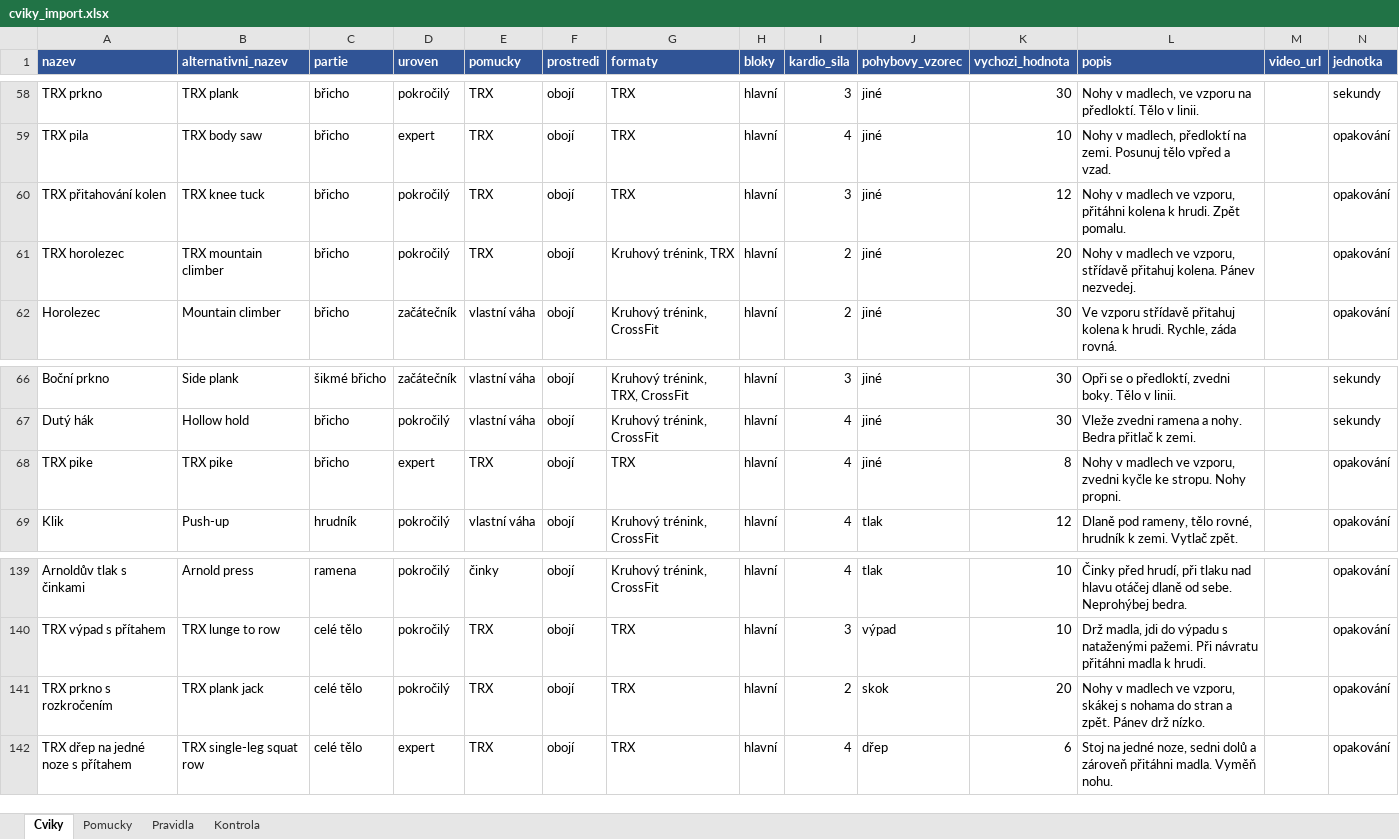
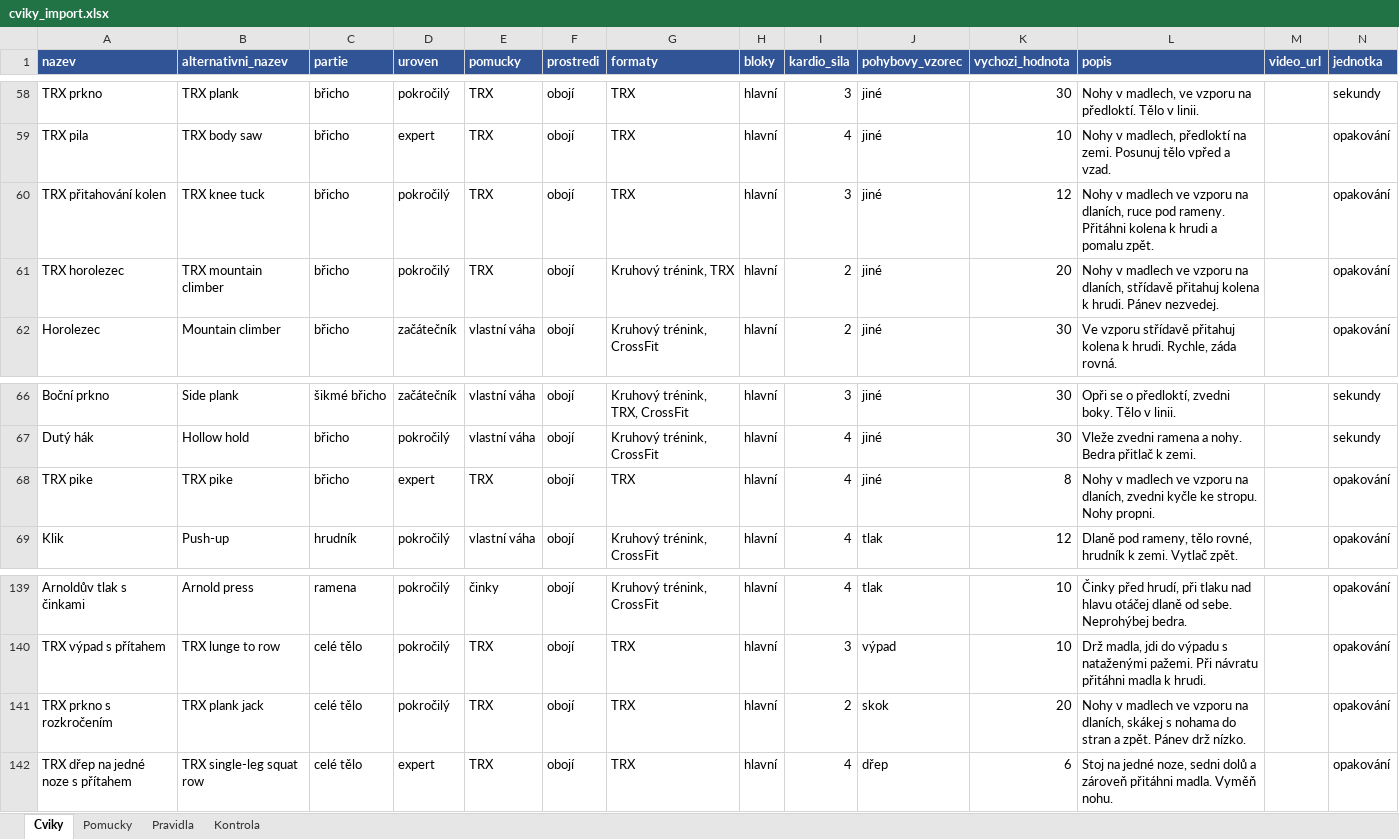
Before and after one commit to Filipisready/EFGEN, an Excel workbook: docs/cviky_import.xlsx, sheet Cviky, drawn as a sheet; only a part is shown, gaps mark what is left out; values as stored, in another font and other column widths than the file's, no borders; the diff names each change by its address in the sheet, - before the commit and + after, or states it on an @@ line.

```diff
--- a/docs/cviky_import.xlsx (sheet Cviky)
+++ b/docs/cviky_import.xlsx (sheet Cviky)
-L60 (popis): …madlech ve vzporu, přitáhni kolena k hrudi. Zpět pomalu.
+L60 (popis): …madlech ve vzporu na dlaních, ruce pod rameny. Přitáhni kolena k hrudi a pomalu zpět.
-L61 (popis): …madlech ve vzporu, střídavě přitahuj kolena. Pánev nezvedej.
+L61 (popis): …madlech ve vzporu na dlaních, střídavě přitahuj kolena k hrudi. Pánev nezvedej.
-L68 (popis): …madlech ve vzporu, zvedni kyčle…
+L68 (popis): …madlech ve vzporu na dlaních, zvedni kyčle…
-L141 (popis): …madlech ve vzporu, skákej s…
+L141 (popis): …madlech ve vzporu na dlaních, skákej s…
```
